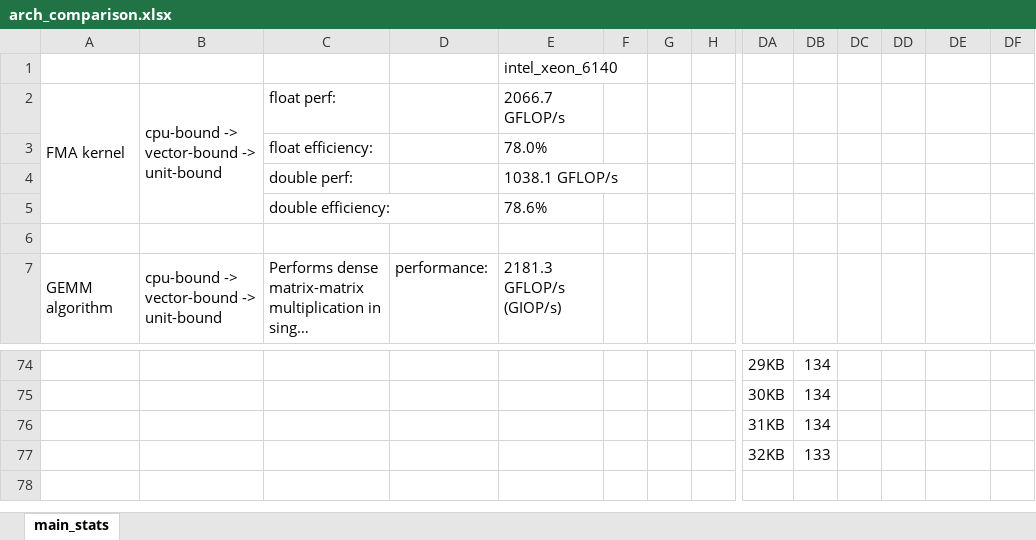
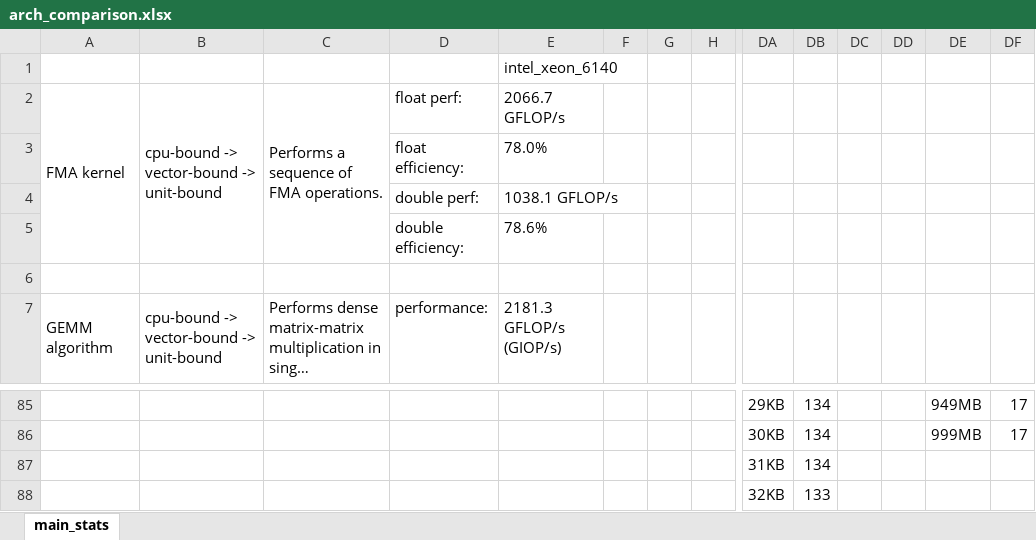
Before and after one commit to afanasyev-ilya/benchmarks, an Excel workbook: output/arch_comparison.xlsx, sheet main_stats, drawn as a sheet; only a part is shown, gaps mark what is left out; long unchanged cells end in …; values as stored, in another font and other column widths than the file's, no borders; charts and pictures not drawn; removed rows and columns are numbered as before the commit, all else as after; rows hold the shown columns only; the diff covers the shown part only; the diff names each change by its address in the sheet, - before the commit and + after, or states it on an @@ line.

```diff
--- a/output/arch_comparison.xlsx (sheet main_stats)
+++ b/output/arch_comparison.xlsx (sheet main_stats)
-C2: float perf:
+C2: Performs a sequence of FMA operations.
+C2:C5 merged
-D2: (empty)
+D2: float perf:
-row 3:  |  | float efficiency: |  | 78.0%
-row 4:  |  | double perf: |  | 1038.1 GFLOP/s
-row 5:  |  | double efficiency: |  | 78.6%
+row 3:  |  |  | float efficiency: | 78.0%
+row 4:  |  |  | double perf: | 1038.1 GFLOP/s
+row 5:  |  |  | double efficiency: | 78.6%
-DE85: (empty)
+DE85: 949MB
-DF85:DF86: (empty)
+DF85:DF86: 17
-DE86: (empty)
+DE86: 999MB
```
Also changed, not shown: 42 added rows, 31 removed rows, 58 edited cells and merged cells elsewhere in this sheet, charts or pictures, 2 other files.
